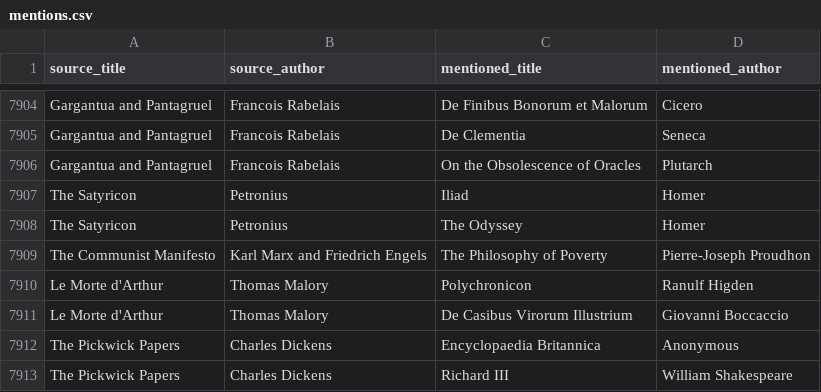
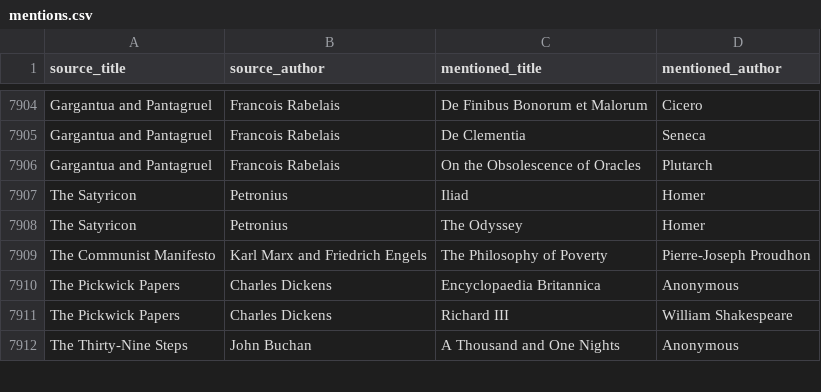
Before and after one commit to SaturdaysinthePark/book-browser, a CSV file: data/mentions.csv, drawn as a sheet; only a part is shown, gaps mark what is left out; the shorter side is filled out with more unchanged rows; the diff names each change by its address in the sheet, - before the commit and + after, or states it on an @@ line.

```diff
--- a/data/mentions.csv
+++ b/data/mentions.csv
-row 7910: Le Morte d'Arthur | Thomas Malory | Polychronicon | Ranulf Higden
-row 7911: Le Morte d'Arthur | Thomas Malory | De Casibus Virorum Illustrium | Giovanni Boccaccio
```
Also changed, not shown: data/checked-sources.csv, 9 other files.
